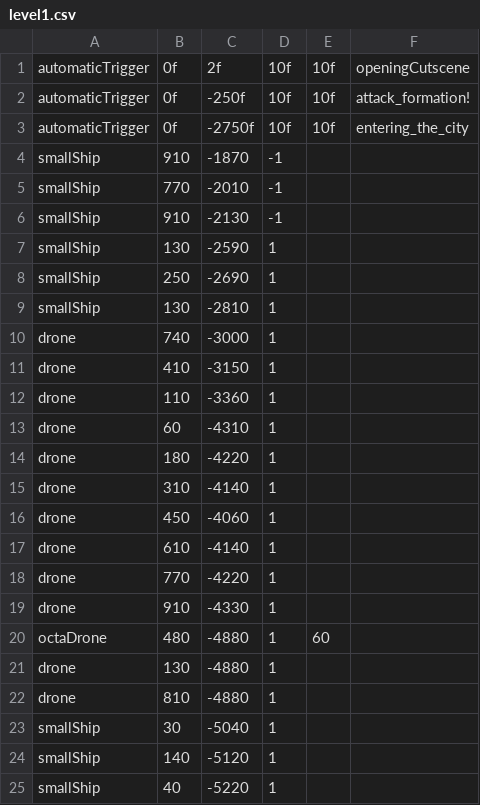
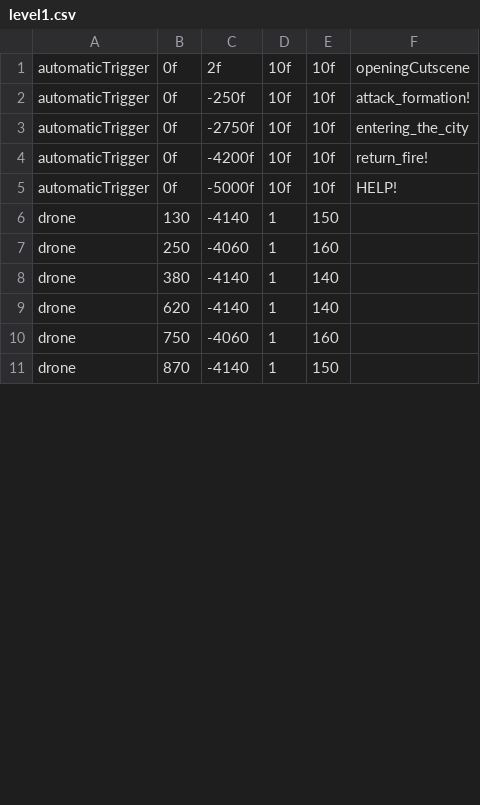
Before and after one commit to JosteinSale/Star-Mouse, a CSV file: src/resources/flying/leveldata/level1.csv, drawn as a sheet; only a part is shown; the diff covers the shown part only.

```diff
--- a/src/resources/flying/leveldata/level1.csv
+++ b/src/resources/flying/leveldata/level1.csv
@@ -3,23 +3,9 @@ automaticTrigger;0f;-250f;10f;10f;attack_formation!
 automaticTrigger;0f;-2750f;10f;10f;entering_the_city
-smallShip;910;-1870;-1
-smallShip;770;-2010;-1
-smallShip;910;-2130;-1
-smallShip;130;-2590;1
-smallShip;250;-2690;1
-smallShip;130;-2810;1
-drone;740;-3000;1
-drone;410;-3150;1
-drone;110;-3360;1
-drone;60;-4310;1
-drone;180;-4220;1
-drone;310;-4140;1
-drone;450;-4060;1
-drone;610;-4140;1
-drone;770;-4220;1
-drone;910;-4330;1
-octaDrone;480;-4880;1;60
-drone;130;-4880;1
-drone;810;-4880;1
-smallShip;30;-5040;1
-smallShip;140;-5120;1
-smallShip;40;-5220;1
+automaticTrigger;0f;-4200f;10f;10f;return_fire!
+automaticTrigger;0f;-5000f;10f;10f;HELP!
+drone;130;-4140;1;150
+drone;250;-4060;1;160
+drone;380;-4140;1;140
+drone;620;-4140;1;140
+drone;750;-4060;1;160
+drone;870;-4140;1;150
```
Also changed, not shown: 5 added rows and 9 edited cells elsewhere in this file, src/resources/flying/cutscenes/level1.csv, 9 other files.
